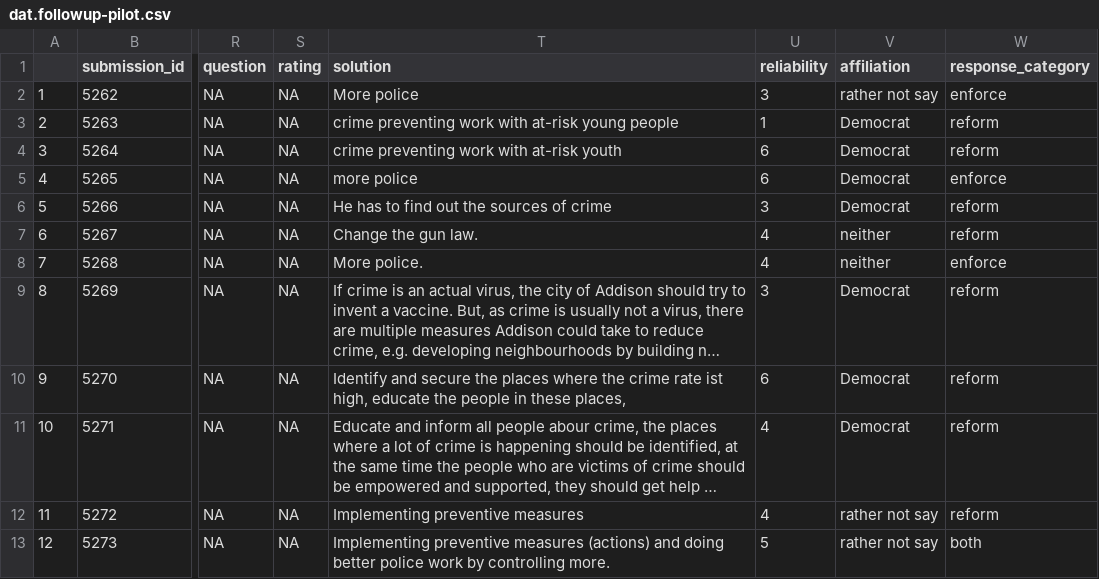
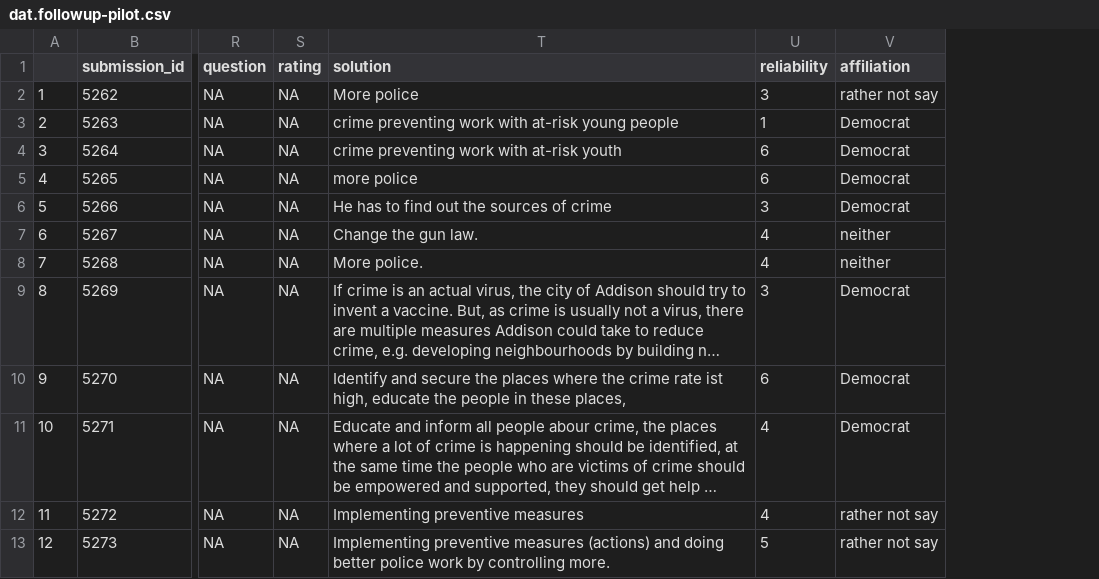
Before and after one commit to miriamschiele/research-study, a CSV file: followup study/pilot study for followup/dat.followup-pilot.csv, drawn as a sheet; only a part is shown, gaps mark what is left out; long unchanged cells end in …; the diff names each change by its address in the sheet, - before the commit and + after, or states it on an @@ line.

```diff
--- a/followup study/pilot study for followup/dat.followup-pilot.csv
+++ b/followup study/pilot study for followup/dat.followup-pilot.csv
-column W (response_category), rows 2-13: enforce | reform | reform | enforce | reform | reform | enforce | reform | reform | reform | reform | both
```
Also changed, not shown: 3 other files.
